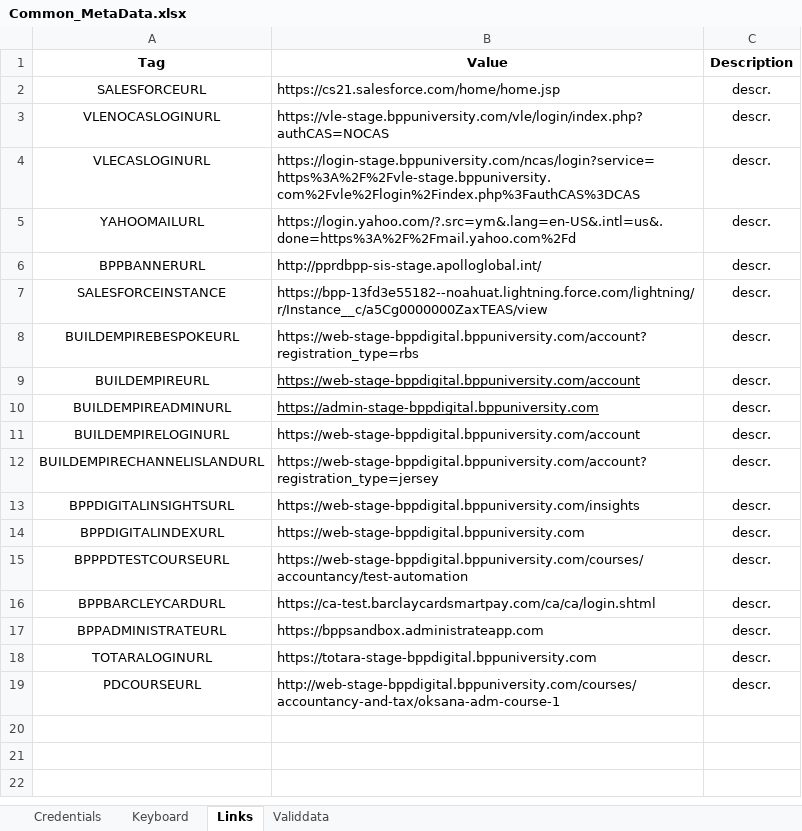
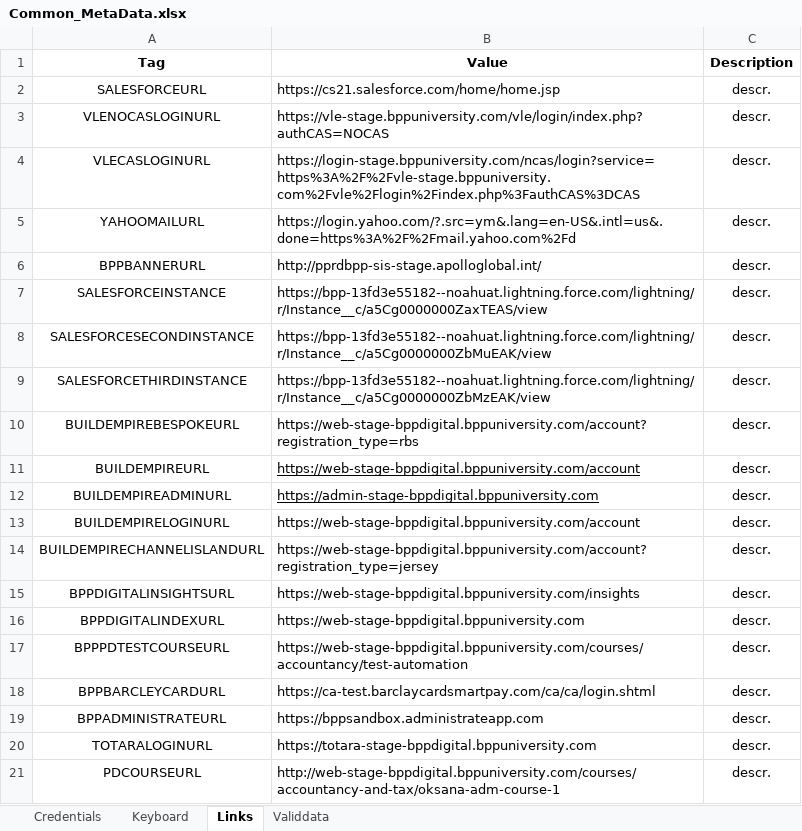
Before and after one commit to LevviathaN/TSrepo, an Excel workbook: framework/src/main/resources/data/bpp/keywords.metadata/metadata/UAT/Common_MetaData.xlsx, sheet Links, drawn as a sheet; values as stored, in another font and other column widths than the file's, no borders; the diff names each change by its address in the sheet, - before the commit and + after, or states it on an @@ line.

Commit message:
added new tests for CPQ booking flow; amended Totara related tests; added new Step definitions; edited BE token and Metadata for Salesforce

```diff
--- a/framework/src/main/resources/data/bpp/keywords.metadata/metadata/UAT/Common_MetaData.xlsx (sheet Links)
+++ b/framework/src/main/resources/data/bpp/keywords.metadata/metadata/UAT/Common_MetaData.xlsx (sheet Links)
+row 8: SALESFORCESECONDINSTANCE | https://bpp-13fd3e55182--noahuat.lightning.force.com/lightning/r/Instance__c/a5Cg0000000ZbMuEAK/view | descr.
+row 9: SALESFORCETHIRDINSTANCE | https://bpp-13fd3e55182--noahuat.lightning.force.com/lightning/r/Instance__c/a5Cg0000000ZbMzEAK/view | descr.
```
Also changed, not shown: sheet Credentials, sheet Validdata, 18 other files.
